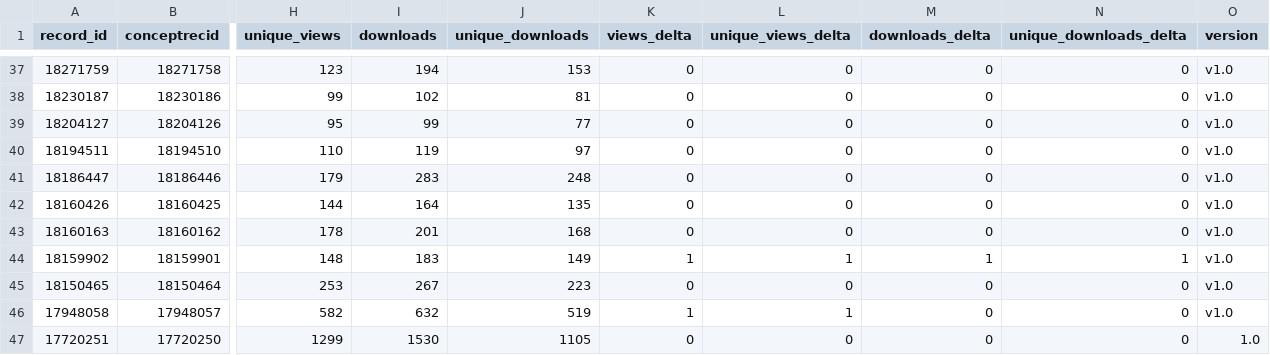
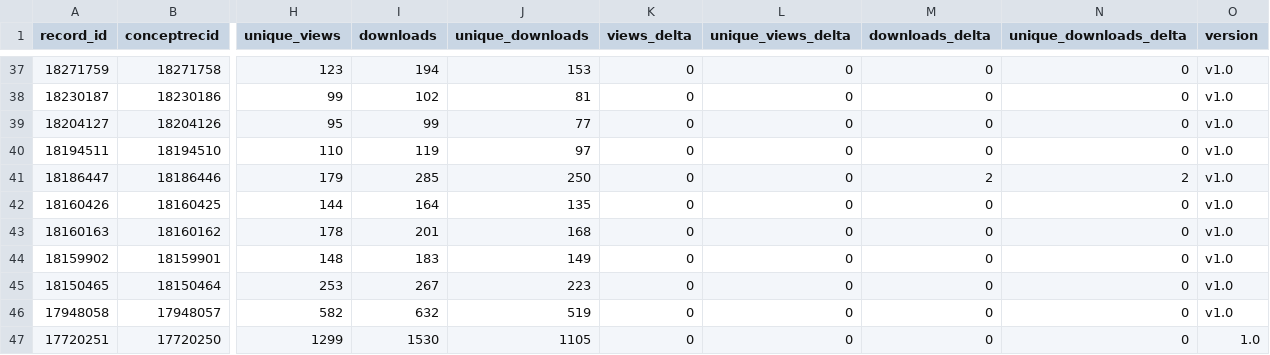
Before and after one commit to matsuoka-GPT/matsuoka-GPT.github.io, a CSV file: data/zenodo/zenodo_records.csv, drawn as a sheet; only a part is shown, gaps mark what is left out; the diff covers the shown part only; the diff names each change by its address in the sheet, - before the commit and + after, or states it on an @@ line.

```diff
--- a/data/zenodo/zenodo_records.csv
+++ b/data/zenodo/zenodo_records.csv
-I41 (downloads): 283
+I41 (downloads): 285
-J41 (unique_downloads): 248
+J41 (unique_downloads): 250
-M41 (downloads_delta): 0
+M41 (downloads_delta): 2
-N41 (unique_downloads_delta): 0
+N41 (unique_downloads_delta): 2
-K44 (views_delta): 1
+K44 (views_delta): 0
-L44 (unique_views_delta): 1
+L44 (unique_views_delta): 0
-M44 (downloads_delta): 1
+M44 (downloads_delta): 0
-N44 (unique_downloads_delta): 1
+N44 (unique_downloads_delta): 0
-K46 (views_delta): 1
+K46 (views_delta): 0
-L46 (unique_views_delta): 1
+L46 (unique_views_delta): 0
```
Also changed, not shown: 36 edited cells elsewhere in this file, data/zenodo/history.csv, 3 other files.
